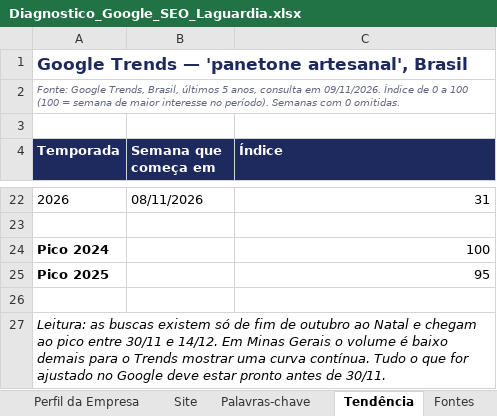
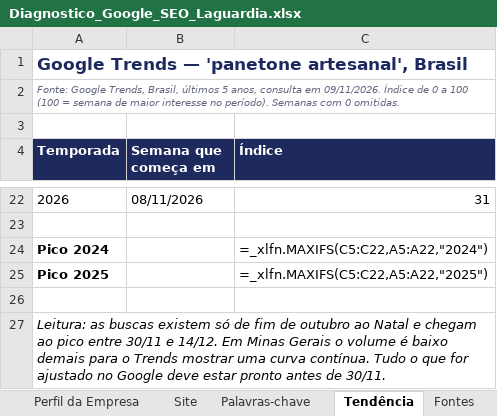
Before and after one commit to Toniizx/Toniizx.github.io, an Excel workbook: laguardia/Diagnostico_Google_SEO_Laguardia.xlsx, sheet Tendência, drawn as a sheet; only a part is shown, gaps mark what is left out; values as stored, in another font and other column widths than the file's, no borders; formulas without a stored value are shown as written; the diff names each change by its address in the sheet, - before the commit and + after, or states it on an @@ line.

```diff
--- a/laguardia/Diagnostico_Google_SEO_Laguardia.xlsx (sheet Tendência)
+++ b/laguardia/Diagnostico_Google_SEO_Laguardia.xlsx (sheet Tendência)
-C24 (Índice): 100
+C24 (Índice): =_xlfn.MAXIFS(C5:C22,A5:A22,"2024")
-C25 (Índice): 95
+C25 (Índice): =_xlfn.MAXIFS(C5:C22,A5:A22,"2025")
```
Also changed, not shown: sheet Site, sheet Resumo, sheet Palavras-chave, sheet Buscas por cidade, sheet Perfil da Empresa, 1 other file.
